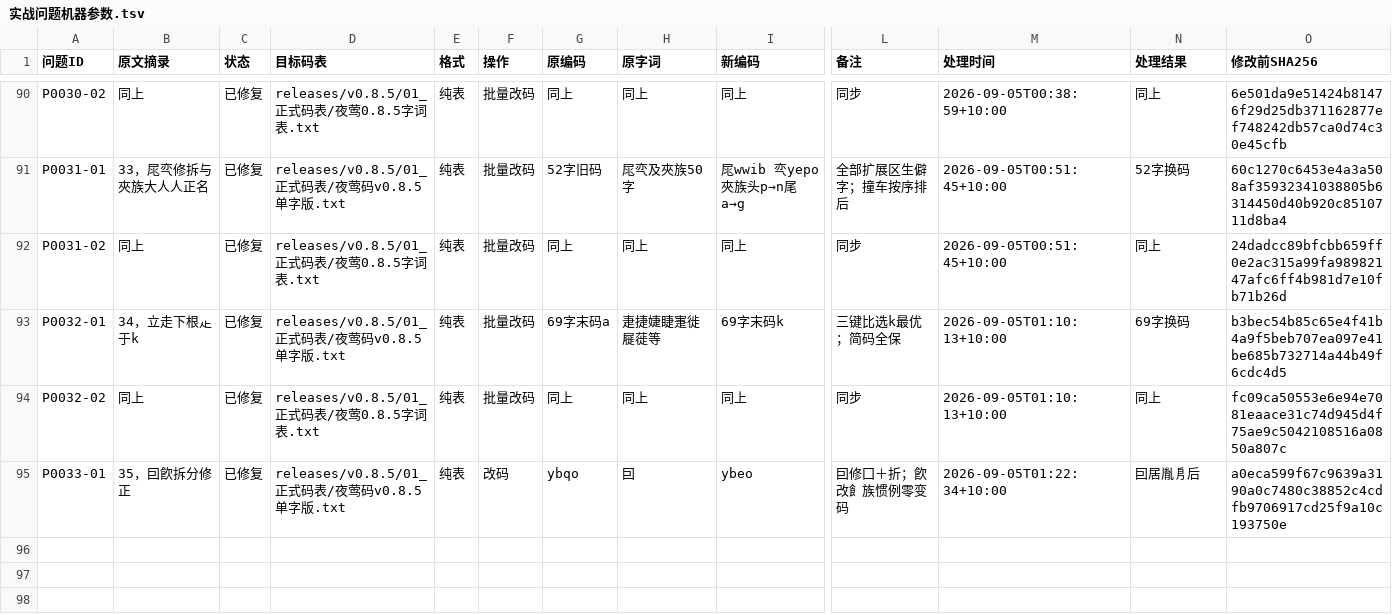
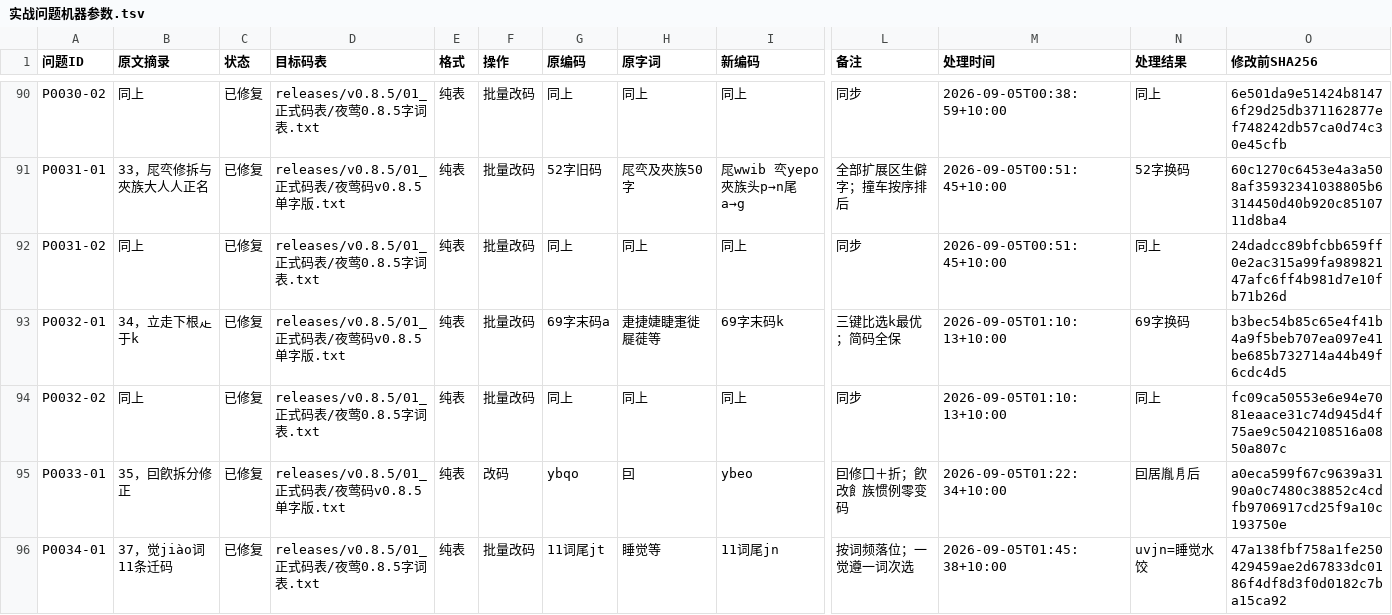
Before and after one commit to losWater/Nightingale, a TSV file: releases/v0.8.5/05_维护与裁决/实战问题机器参数.tsv, drawn as a sheet; only a part is shown, gaps mark what is left out; rows hold the shown columns only; the diff names each change by its address in the sheet, - before the commit and + after, or states it on an @@ line.

```diff
--- a/releases/v0.8.5/05_维护与裁决/实战问题机器参数.tsv
+++ b/releases/v0.8.5/05_维护与裁决/实战问题机器参数.tsv
+row 96: P0034-01 | 37，觉jiào词11条迁码 | 已修复 | releases/v0.8.5/01_正式码表/夜莺0.8.5字词表.txt | 纯表 | 批量改码 | 11词尾jt | 睡觉等 | 11词尾jn | 按词频落位；一觉遵一词次选 | 2026-09-05T01:45:38+10:00 | uvjn=睡觉水饺 | 47a138fbf758a1fe250429459ae2d67833dc0186f4df8d3f0d0182c7ba15ca92
```
Also changed, not shown: 15 other files.
